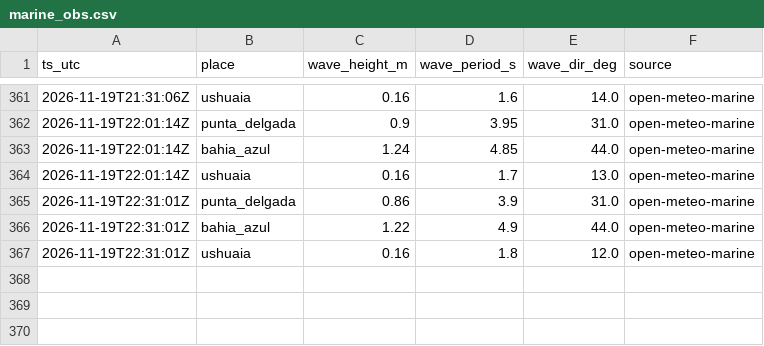
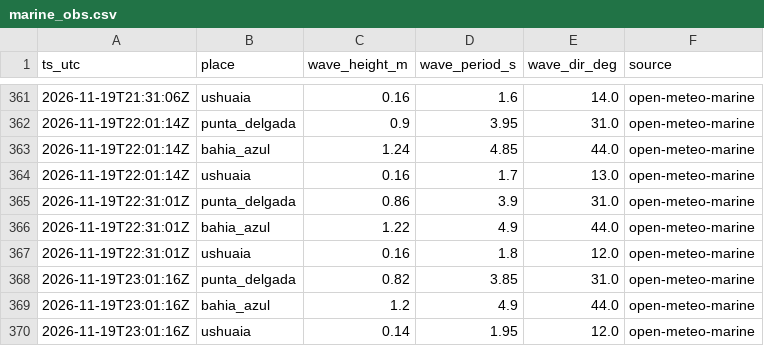
Before and after one commit to c-couto/Corredor_Austral, a CSV file: data/auto/marine_obs.csv, drawn as a sheet; only a part is shown, gaps mark what is left out; the diff names each change by its address in the sheet, - before the commit and + after, or states it on an @@ line.

```diff
--- a/data/auto/marine_obs.csv
+++ b/data/auto/marine_obs.csv
+row 368: 2026-11-19T23:01:16Z | punta_delgada | 0.82 | 3.85 | 31.0 | open-meteo-marine
+row 369: 2026-11-19T23:01:16Z | bahia_azul | 1.2 | 4.9 | 44.0 | open-meteo-marine
+row 370: 2026-11-19T23:01:16Z | ushuaia | 0.14 | 1.95 | 12.0 | open-meteo-marine
```
Also changed, not shown: data/auto/collector_errors.csv, data/auto/weather_obs.csv, 1 other file.
